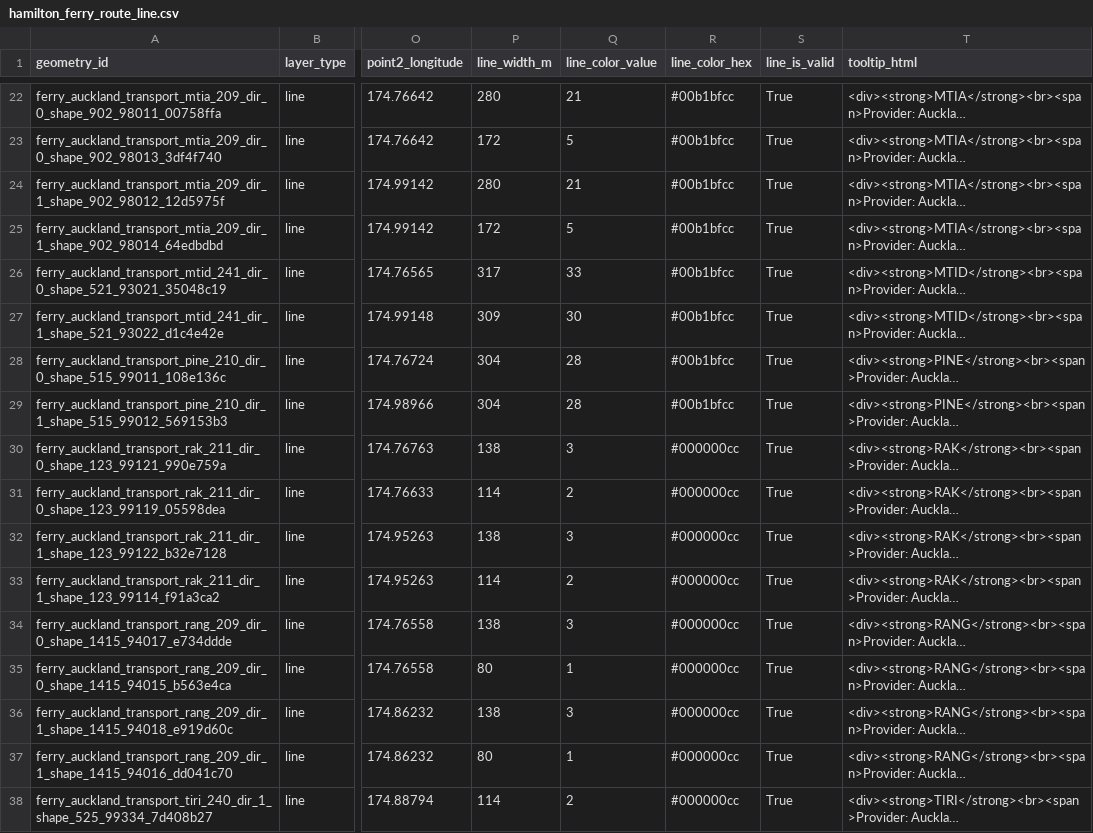
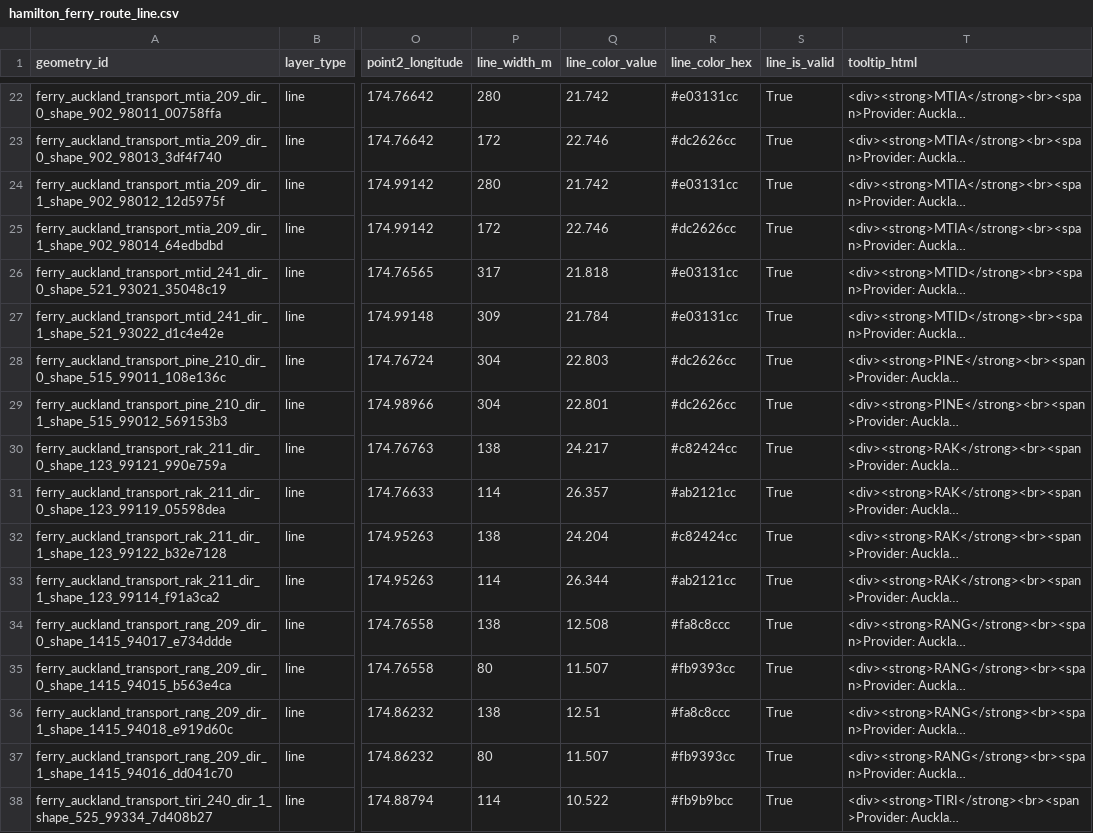
Before and after one commit to Feltzem/powerbi-deckgl-map, a CSV file: samples/hamilton/hamilton_ferry_route_line.csv, drawn as a sheet; only a part is shown, gaps mark what is left out; long unchanged cells end in …; the diff covers the shown part only; the diff names each change by its address in the sheet, - before the commit and + after, or states it on an @@ line.

```diff
--- a/samples/hamilton/hamilton_ferry_route_line.csv
+++ b/samples/hamilton/hamilton_ferry_route_line.csv
-Q22 (line_color_value): 21
+Q22 (line_color_value): 21.742
-R22 (line_color_hex): #00b1bfcc
+R22 (line_color_hex): #e03131cc
-Q23 (line_color_value): 5
+Q23 (line_color_value): 22.746
-R23 (line_color_hex): #00b1bfcc
+R23 (line_color_hex): #dc2626cc
-Q24 (line_color_value): 21
+Q24 (line_color_value): 21.742
-R24 (line_color_hex): #00b1bfcc
+R24 (line_color_hex): #e03131cc
-Q25 (line_color_value): 5
+Q25 (line_color_value): 22.746
-R25 (line_color_hex): #00b1bfcc
+R25 (line_color_hex): #dc2626cc
-Q26 (line_color_value): 33
+Q26 (line_color_value): 21.818
-R26:R27 (line_color_hex): #00b1bfcc
+R26:R27 (line_color_hex): #e03131cc
-Q27 (line_color_value): 30
+Q27 (line_color_value): 21.784
-Q28 (line_color_value): 28
+Q28 (line_color_value): 22.803
-R28:R29 (line_color_hex): #00b1bfcc
+R28:R29 (line_color_hex): #dc2626cc
-Q29 (line_color_value): 28
+Q29 (line_color_value): 22.801
-Q30 (line_color_value): 3
+Q30 (line_color_value): 24.217
-R30 (line_color_hex): #000000cc
+R30 (line_color_hex): #c82424cc
-Q31 (line_color_value): 2
+Q31 (line_color_value): 26.357
-R31 (line_color_hex): #000000cc
+R31 (line_color_hex): #ab2121cc
-Q32 (line_color_value): 3
+Q32 (line_color_value): 24.204
-R32 (line_color_hex): #000000cc
+R32 (line_color_hex): #c82424cc
-Q33 (line_color_value): 2
+Q33 (line_color_value): 26.344
-R33 (line_color_hex): #000000cc
+R33 (line_color_hex): #ab2121cc
-Q34 (line_color_value): 3
+Q34 (line_color_value): 12.508
-R34 (line_color_hex): #000000cc
+R34 (line_color_hex): #fa8c8ccc
-Q35 (line_color_value): 1
+Q35 (line_color_value): 11.507
-R35 (line_color_hex): #000000cc
+R35 (line_color_hex): #fb9393cc
-Q36 (line_color_value): 3
+Q36 (line_color_value): 12.51
-R36 (line_color_hex): #000000cc
+R36 (line_color_hex): #fa8c8ccc
-Q37 (line_color_value): 1
+Q37 (line_color_value): 11.507
-R37 (line_color_hex): #000000cc
+R37 (line_color_hex): #fb9393cc
-Q38 (line_color_value): 2
+Q38 (line_color_value): 10.522
-R38 (line_color_hex): #000000cc
+R38 (line_color_hex): #fb9b9bcc
```
Also changed, not shown: 60 edited cells elsewhere in this file, 11 other files.
